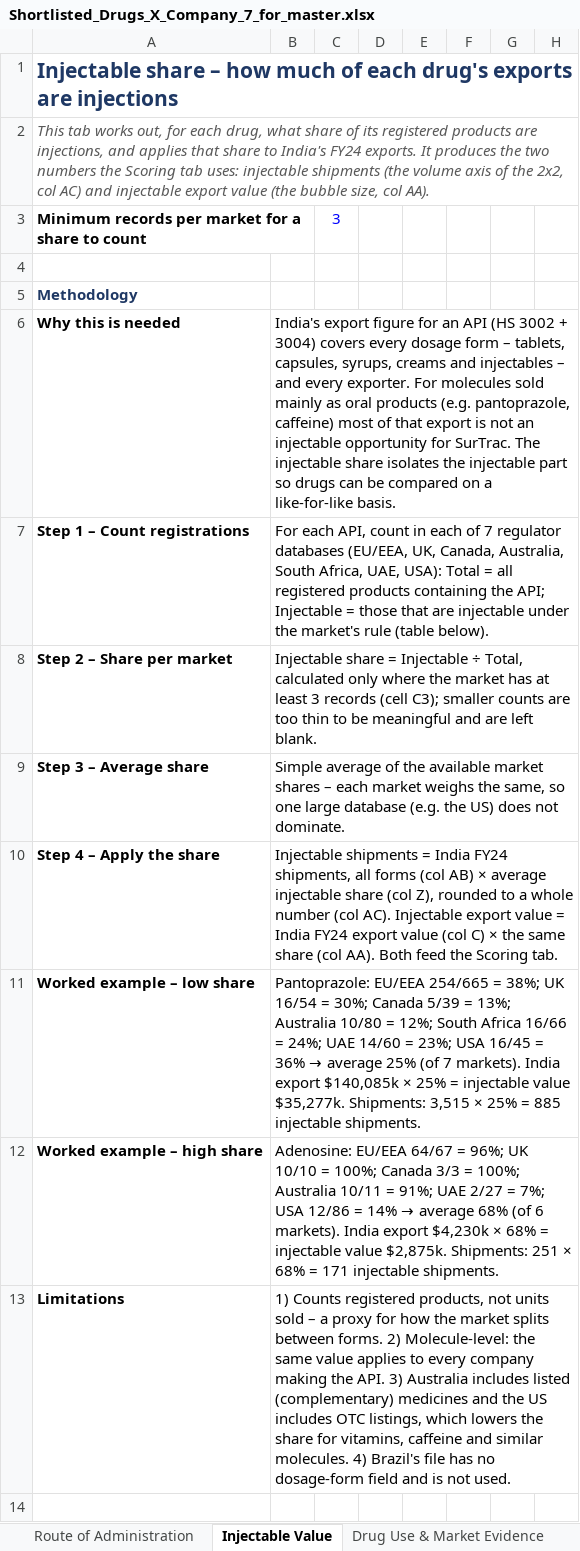
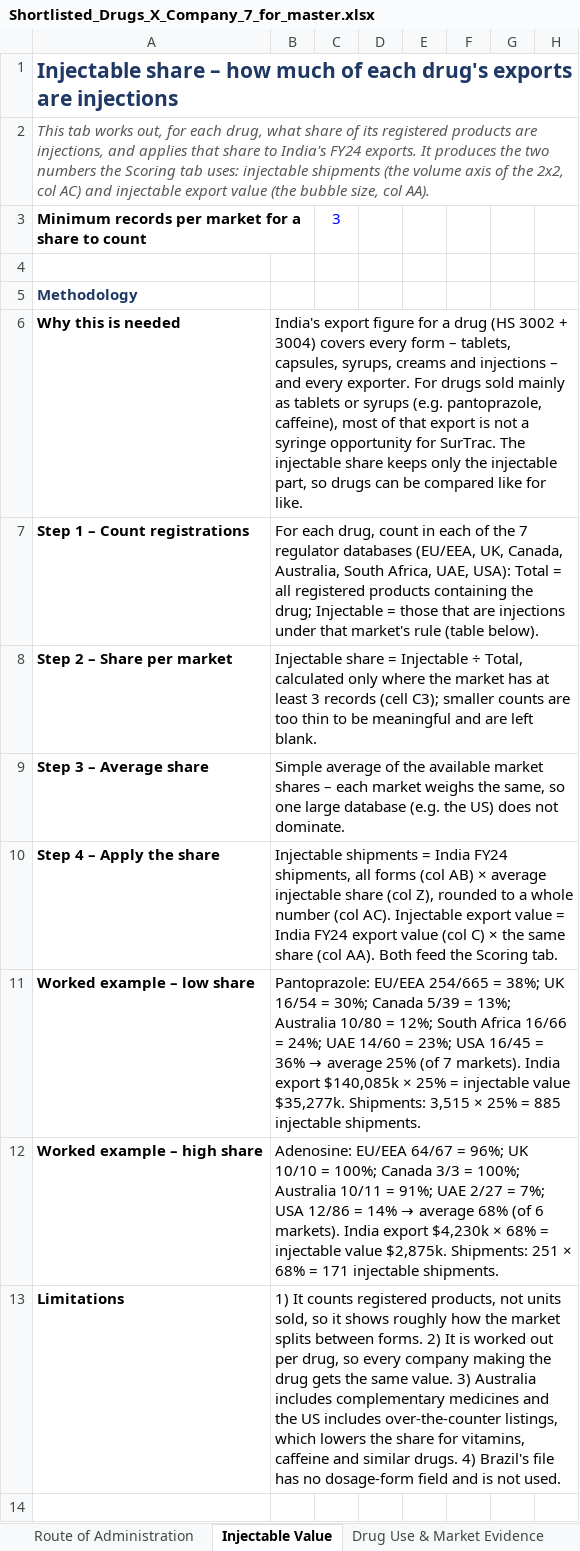
Before and after one commit to itsmechaitanyasharma-jpg/Consulting, an Excel workbook: research/Shortlisted_Drugs_X_Company_7_for_master.xlsx, sheet Injectable Value, drawn as a sheet; only a part is shown; values as stored, in another font and other column widths than the file's, no borders; charts and pictures not drawn; the diff names each change by its address in the sheet, - before the commit and + after, or states it on an @@ line.

```diff
--- a/research/Shortlisted_Drugs_X_Company_7_for_master.xlsx (sheet Injectable Value)
+++ b/research/Shortlisted_Drugs_X_Company_7_for_master.xlsx (sheet Injectable Value)
-B6: …figure for an API (HS 3002 + 3004) covers every dosage form – tablets, capsules, syrups, creams and injectables – and every exporter. For molecules sold mainly as oral products (e.g. pantoprazole, caffeine) most of that export is not an injectable opportunity for SurTrac. The injectable share isolates the injectable part so drugs can be compared on a like-for-like basis.
+B6: …figure for a drug (HS 3002 + 3004) covers every form – tablets, capsules, syrups, creams and injections – and every exporter. For drugs sold mainly as tablets or syrups (e.g. pantoprazole, caffeine), most of that export is not a syringe opportunity for SurTrac. The injectable share keeps only the injectable part, so drugs can be compared like for like.
-B7: For each API, count in each of 7 regulator databases (EU/EEA, UK, Canada, Australia, South Africa, UAE, USA): Total = all registered products containing the API; Injectable = those that are injectable under the market's rule…
+B7: For each drug, count in each of the 7 regulator databases (EU/EEA, UK, Canada, Australia, South Africa, UAE, USA): Total = all registered products containing the drug; Injectable = those that are injections under that market's rule…
-B13: 1) Counts registered products, not units sold – a proxy for how the market splits between forms. 2) Molecule-level: the same value applies to every company making the API. 3) Australia includes listed (complementary) medicines and the US includes OTC listings, which lowers the share for vitamins, caffeine and similar molecules. 4) Brazil's…
+B13: 1) It counts registered products, not units sold, so it shows roughly how the market splits between forms. 2) It is worked out per drug, so every company making the drug gets the same value. 3) Australia includes complementary medicines and the US includes over-the-counter listings, which lowers the share for vitamins, caffeine and similar drugs. 4) Brazil's…
```
Also changed, not shown: sheet Route of Administration, formulas that keep their value, charts or pictures.
